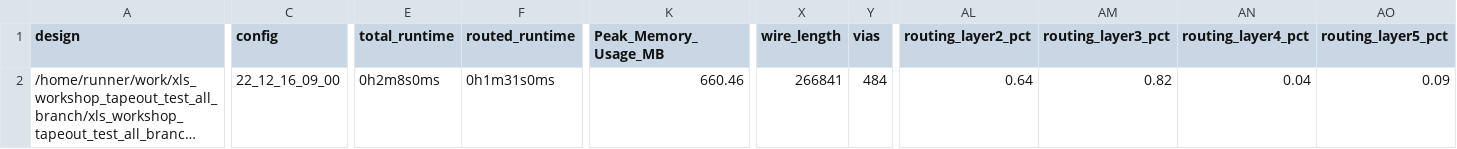
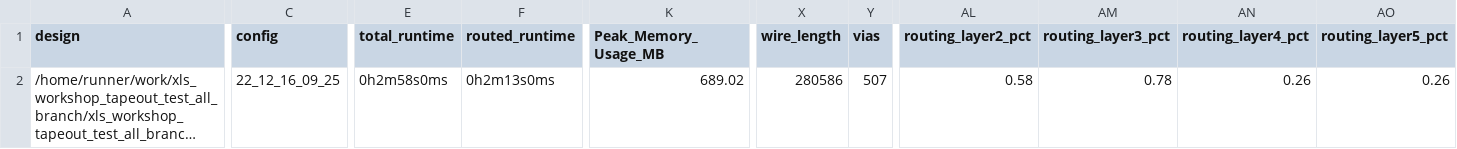
Before and after one commit to t-sasatani/xls_workshop_tapeout_test_all_branch, a CSV file: signoff/user_project_wrapper/metrics.csv, drawn as a sheet; only a part is shown, gaps mark what is left out; long unchanged cells end in …; the diff names each change by its address in the sheet, - before the commit and + after, or states it on an @@ line.

```diff
--- a/signoff/user_project_wrapper/metrics.csv
+++ b/signoff/user_project_wrapper/metrics.csv
-C2 (config): 22_12_16_09_00
+C2 (config): 22_12_16_09_25
-E2 (total_runtime): 0h2m8s0ms
+E2 (total_runtime): 0h2m58s0ms
-F2 (routed_runtime): 0h1m31s0ms
+F2 (routed_runtime): 0h2m13s0ms
-K2 (Peak_Memory_Usage_MB): 660.46
+K2 (Peak_Memory_Usage_MB): 689.02
-X2 (wire_length): 266841
+X2 (wire_length): 280586
-Y2 (vias): 484
+Y2 (vias): 507
-AL2 (routing_layer2_pct): 0.64
+AL2 (routing_layer2_pct): 0.58
-AM2 (routing_layer3_pct): 0.82
+AM2 (routing_layer3_pct): 0.78
-AN2 (routing_layer4_pct): 0.04
+AN2 (routing_layer4_pct): 0.26
-AO2 (routing_layer5_pct): 0.09
+AO2 (routing_layer5_pct): 0.26
```
Also changed, not shown: signoff/tiny_user_project/metrics.csv, 31 other files.
